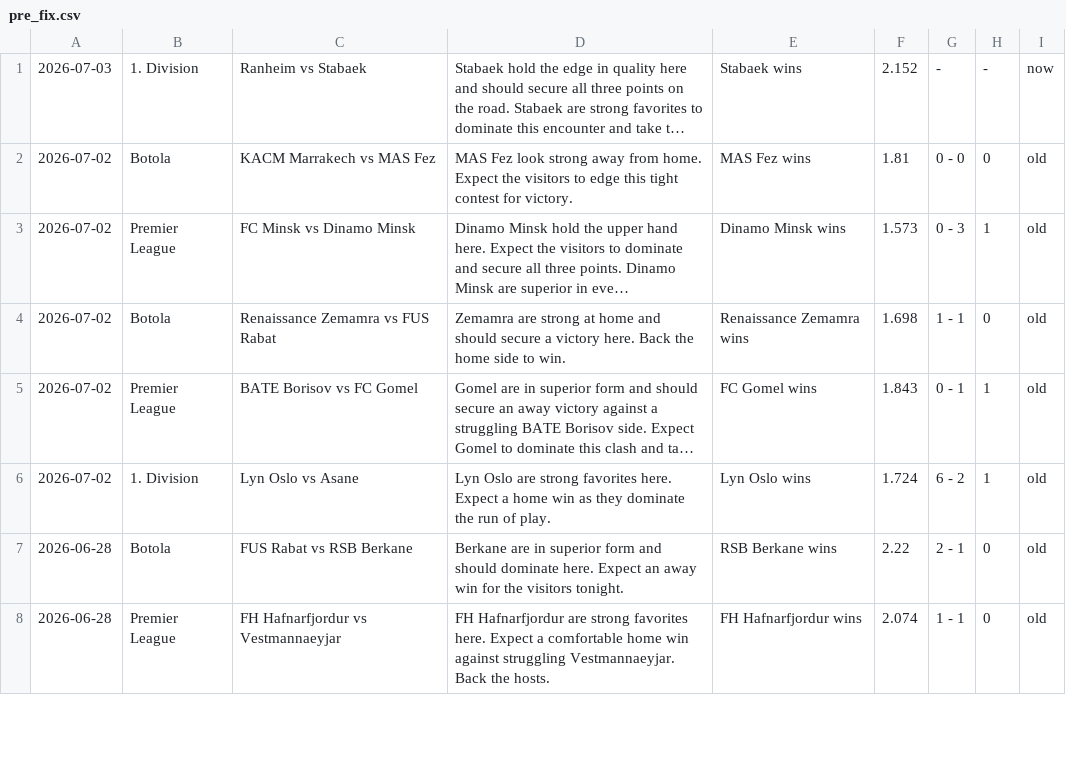
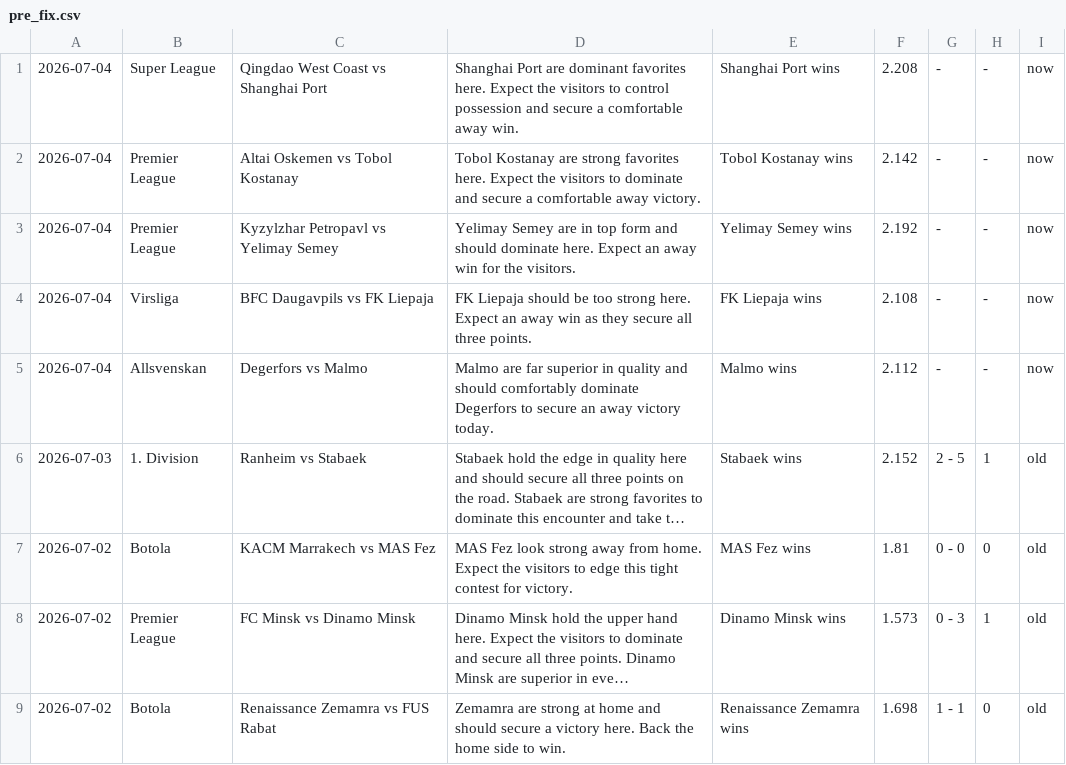
Before and after one commit to htetmyet/footytips, a CSV file: pre_fix.csv, drawn as a sheet; only a part is shown; the shorter side is filled out with more unchanged rows; long unchanged cells end in …; addresses are those after the commit; the diff names each change by its address in the sheet, - before the commit and + after, or states it on an @@ line.

```diff
--- a/pre_fix.csv
+++ b/pre_fix.csv
+row 1: 2026-07-04 | Super League | Qingdao West Coast vs Shanghai Port | Shanghai Port are dominant favorites here. Expect the visitors to control possession and secure a comfortable away win. | Shanghai Port wins | 2.208 | - | - | now
+row 2: 2026-07-04 | Premier League | Altai Oskemen vs Tobol Kostanay | Tobol Kostanay are strong favorites here. Expect the visitors to dominate and secure a comfortable away victory. | Tobol Kostanay wins | 2.142 | - | - | now
+row 3: 2026-07-04 | Premier League | Kyzylzhar Petropavl vs Yelimay Semey | Yelimay Semey are in top form and should dominate here. Expect an away win for the visitors. | Yelimay Semey wins | 2.192 | - | - | now
+row 4: 2026-07-04 | Virsliga | BFC Daugavpils vs FK Liepaja | FK Liepaja should be too strong here. Expect an away win as they secure all three points. | FK Liepaja wins | 2.108 | - | - | now
+row 5: 2026-07-04 | Allsvenskan | Degerfors vs Malmo | Malmo are far superior in quality and should comfortably dominate Degerfors to secure an away victory today. | Malmo wins | 2.112 | - | - | now
-G6: -
+G6: 2 - 5
-H6: -
+H6: 1
-I6: now
+I6: old
```
Also changed, not shown: free_fix.csv.
